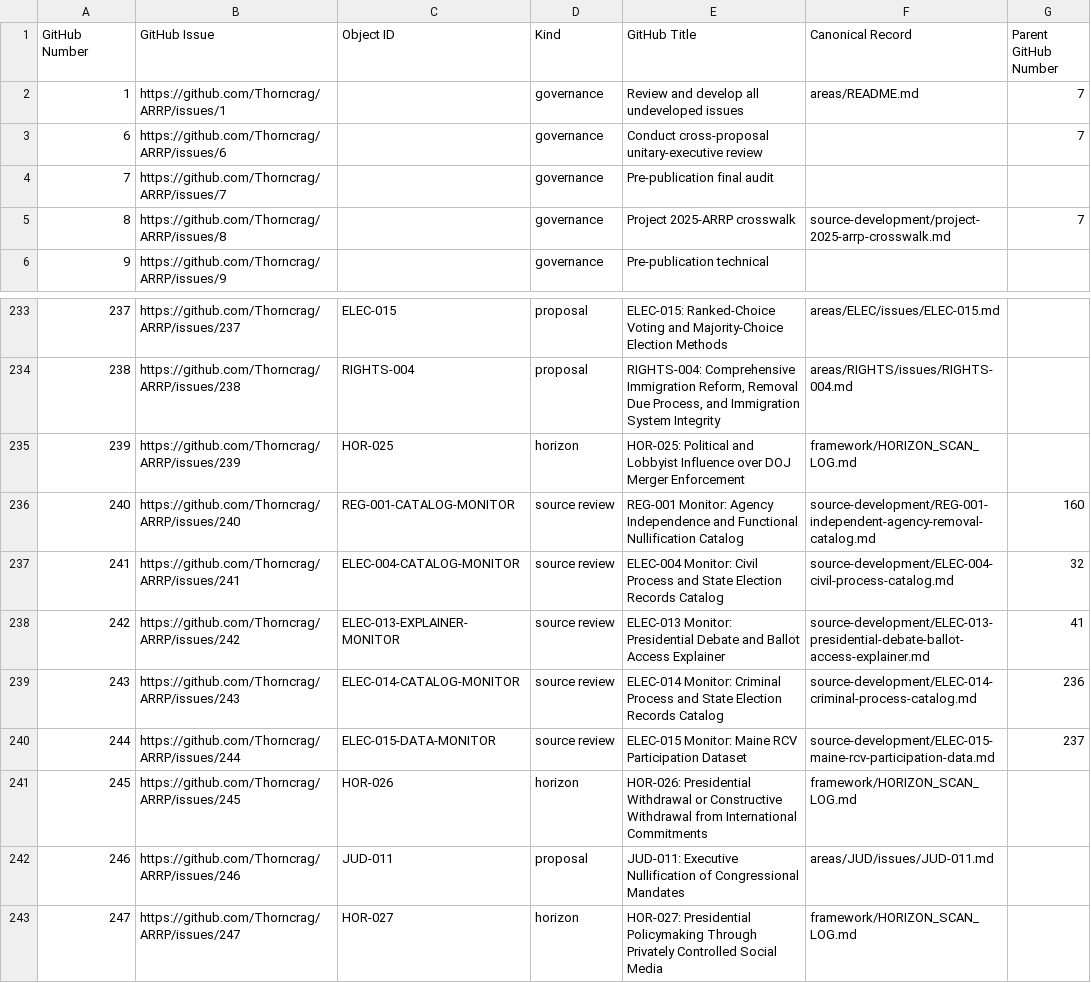
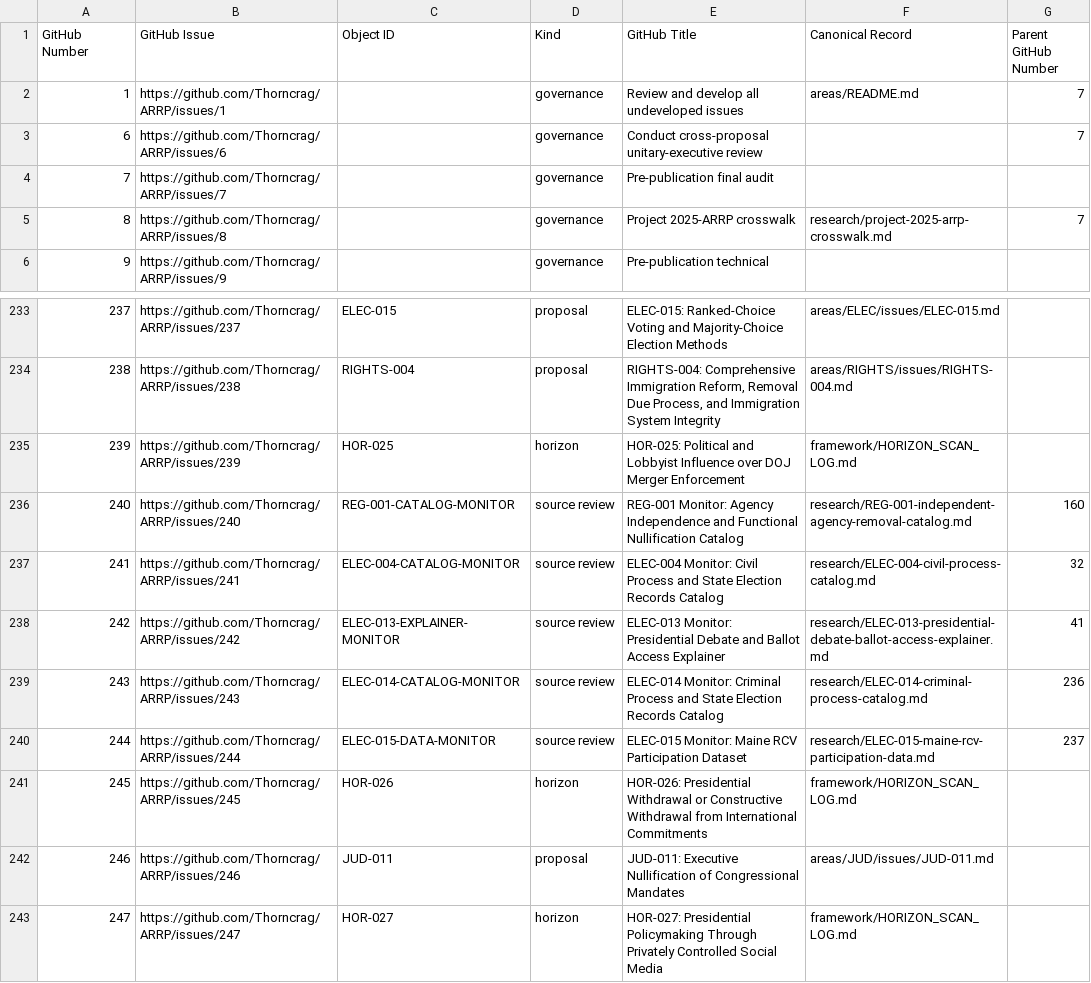
Before and after one commit to Thorncrag/ARRP, a CSV file: inventory/github_issue_registry.csv, drawn as a sheet; only a part is shown, gaps mark what is left out.

```diff
--- a/inventory/github_issue_registry.csv
+++ b/inventory/github_issue_registry.csv
@@ -4,3 +4,3 @@ GitHub Number,GitHub Issue,Object ID,Kind,GitHub Title,Canonical Record,Parent G
 7,https://github.com/Thorncrag/ARRP/issues/7,,governance,Pre-publication final audit,,
-8,https://github.com/Thorncrag/ARRP/issues/8,,governance,Project 2025-ARRP crosswalk,source-development/project-2025-arrp-crosswalk.md,7
+8,https://github.com/Thorncrag/ARRP/issues/8,,governance,Project 2025-ARRP crosswalk,research/project-2025-arrp-crosswalk.md,7
 9,https://github.com/Thorncrag/ARRP/issues/9,,governance,Pre-publication technical,,
@@ -235,7 +235,7 @@ GitHub Number,GitHub Issue,Object ID,Kind,GitHub Title,Canonical Record,Parent G
 239,https://github.com/Thorncrag/ARRP/issues/239,HOR-025,horizon,HOR-025: Political and Lobbyist Influence over DOJ Merger Enforcement,framework/HORIZON_SCAN_LOG.md,
-240,https://github.com/Thorncrag/ARRP/issues/240,REG-001-CATALOG-MONITOR,source review,REG-001 Monitor: Agency Independence and Functional Nullification Catalog,source-development/REG-001-independent-agency-removal-catalog.md,160
-241,https://github.com/Thorncrag/ARRP/issues/241,ELEC-004-CATALOG-MONITOR,source review,ELEC-004 Monitor: Civil Process and State Election Records Catalog,source-development/ELEC-004-civil-process-catalog.md,32
-242,https://github.com/Thorncrag/ARRP/issues/242,ELEC-013-EXPLAINER-MONITOR,source review,ELEC-013 Monitor: Presidential Debate and Ballot Access Explainer,source-development/ELEC-013-presidential-debate-ballot-access-explainer.md,41
-243,https://github.com/Thorncrag/ARRP/issues/243,ELEC-014-CATALOG-MONITOR,source review,ELEC-014 Monitor: Criminal Process and State Election Records Catalog,source-development/ELEC-014-criminal-process-catalog.md,236
-244,https://github.com/Thorncrag/ARRP/issues/244,ELEC-015-DATA-MONITOR,source review,ELEC-015 Monitor: Maine RCV Participation Dataset,source-development/ELEC-015-maine-rcv-participation-data.md,237
+240,https://github.com/Thorncrag/ARRP/issues/240,REG-001-CATALOG-MONITOR,source review,REG-001 Monitor: Agency Independence and Functional Nullification Catalog,research/REG-001-independent-agency-removal-catalog.md,160
+241,https://github.com/Thorncrag/ARRP/issues/241,ELEC-004-CATALOG-MONITOR,source review,ELEC-004 Monitor: Civil Process and State Election Records Catalog,research/ELEC-004-civil-process-catalog.md,32
+242,https://github.com/Thorncrag/ARRP/issues/242,ELEC-013-EXPLAINER-MONITOR,source review,ELEC-013 Monitor: Presidential Debate and Ballot Access Explainer,research/ELEC-013-presidential-debate-ballot-access-explainer.md,41
+243,https://github.com/Thorncrag/ARRP/issues/243,ELEC-014-CATALOG-MONITOR,source review,ELEC-014 Monitor: Criminal Process and State Election Records Catalog,research/ELEC-014-criminal-process-catalog.md,236
+244,https://github.com/Thorncrag/ARRP/issues/244,ELEC-015-DATA-MONITOR,source review,ELEC-015 Monitor: Maine RCV Participation Dataset,research/ELEC-015-maine-rcv-participation-data.md,237
 245,https://github.com/Thorncrag/ARRP/issues/245,HOR-026,horizon,HOR-026: Presidential Withdrawal or Constructive Withdrawal from International Commitments,framework/HORIZON_SCAN_LOG.md,
```
Also changed, not shown: inventory/sources.csv, 44 other files.
